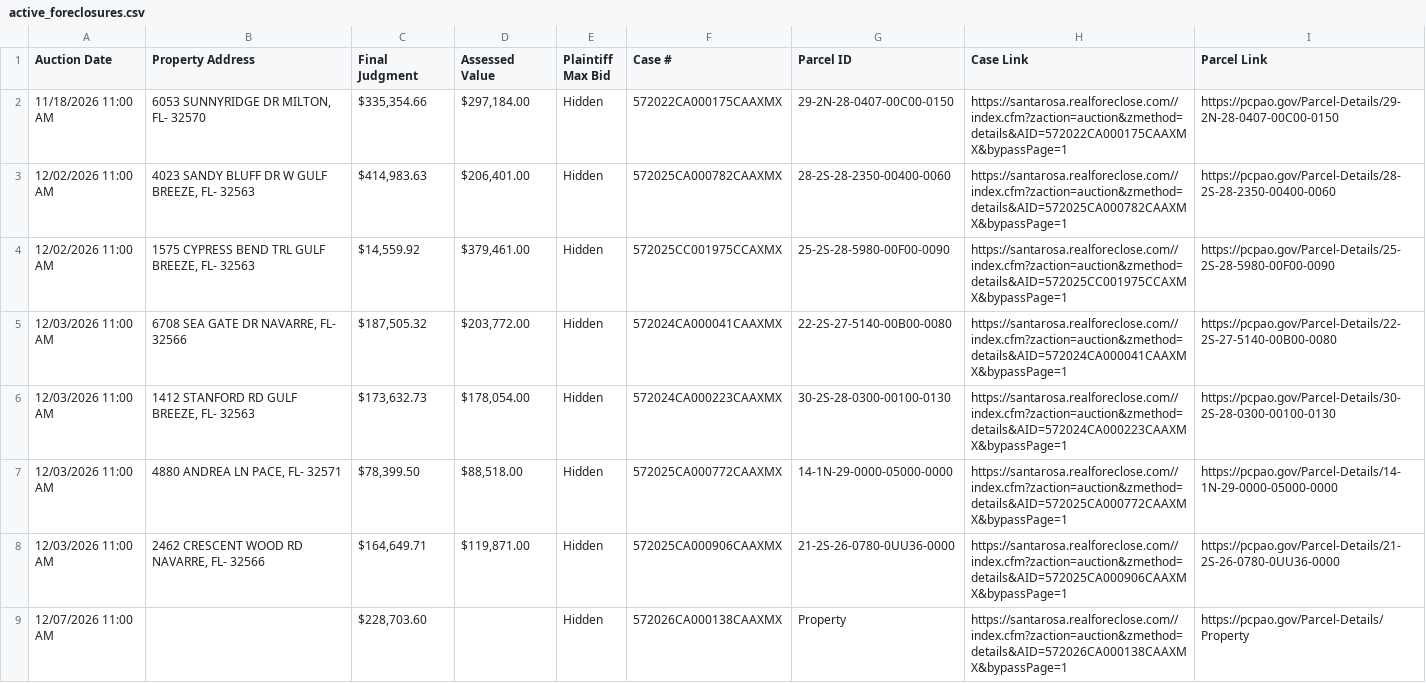
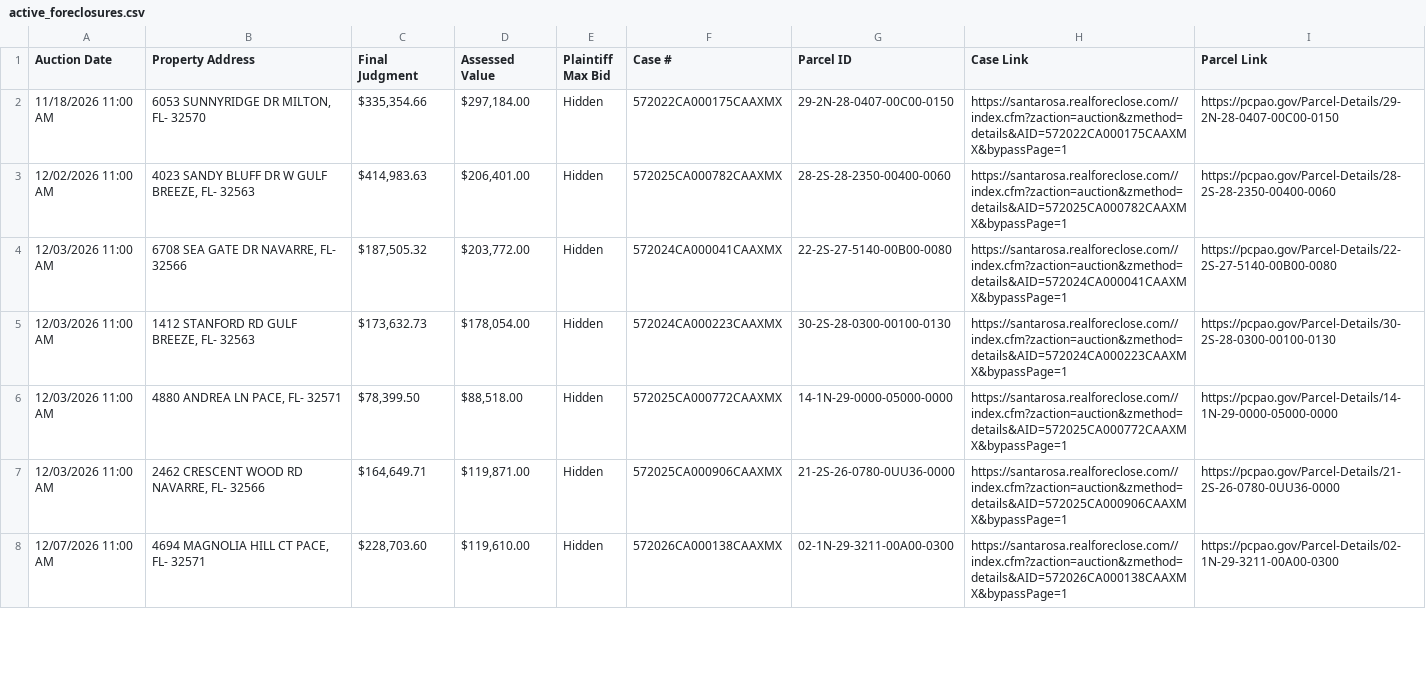
Before and after one commit to figlesias7/realforeclose-santarosa, a CSV file: data/active_foreclosures.csv, drawn as a sheet; only a part is shown; the diff covers the shown part only.

```diff
--- a/data/active_foreclosures.csv
+++ b/data/active_foreclosures.csv
@@ -3,3 +3,2 @@ Auction Date,Property Address,Final Judgment,Assessed Value,Plaintiff Max Bid,Ca
 12/02/2026 11:00 AM,"4023 SANDY BLUFF DR W GULF BREEZE, FL- 32563","$414,983.63","$206,401.00",Hidden,572025CA000782CAAXMX,28-2S-28-2350-00400-0060,https://santarosa.realforeclose.com//index.cfm?zaction=auction&zmethod=details&AID=572025CA000782CAAXMX&bypassPage=1,https://pcpao.gov/Parcel-Details/28-2S-28-2350-00400-0060
-12/02/2026 11:00 AM,"1575 CYPRESS BEND TRL GULF BREEZE, FL- 32563","$14,559.92","$379,461.00",Hidden,572025CC001975CCAXMX,25-2S-28-5980-00F00-0090,https://santarosa.realforeclose.com//index.cfm?zaction=auction&zmethod=details&AID=572025CC001975CCAXMX&bypassPage=1,https://pcpao.gov/Parcel-Details/25-2S-28-5980-00F00-0090
 12/03/2026 11:00 AM,"6708 SEA GATE DR NAVARRE, FL- 32566","$187,505.32","$203,772.00",Hidden,572024CA000041CAAXMX,22-2S-27-5140-00B00-0080,https://santarosa.realforeclose.com//index.cfm?zaction=auction&zmethod=details&AID=572024CA000041CAAXMX&bypassPage=1,https://pcpao.gov/Parcel-Details/22-2S-27-5140-00B00-0080
@@ -8,2 +7,2 @@ Auction Date,Property Address,Final Judgment,Assessed Value,Plaintiff Max Bid,Ca
 12/03/2026 11:00 AM,"2462 CRESCENT WOOD RD NAVARRE, FL- 32566","$164,649.71","$119,871.00",Hidden,572025CA000906CAAXMX,21-2S-26-0780-0UU36-0000,https://santarosa.realforeclose.com//index.cfm?zaction=auction&zmethod=details&AID=572025CA000906CAAXMX&bypassPage=1,https://pcpao.gov/Parcel-Details/21-2S-26-0780-0UU36-0000
-12/07/2026 11:00 AM,,"$228,703.60",,Hidden,572026CA000138CAAXMX,Property,https://santarosa.realforeclose.com//index.cfm?zaction=auction&zmethod=details&AID=572026CA000138CAAXMX&bypassPage=1,https://pcpao.gov/Parcel-Details/Property
+12/07/2026 11:00 AM,"4694 MAGNOLIA HILL CT PACE, FL- 32571","$228,703.60","$119,610.00",Hidden,572026CA000138CAAXMX,02-1N-29-3211-00A00-0300,https://santarosa.realforeclose.com//index.cfm?zaction=auction&zmethod=details&AID=572026CA000138CAAXMX&bypassPage=1,https://pcpao.gov/Parcel-Details/02-1N-29-3211-00A00-0300
```
Also changed, not shown: 1 added row and 4 edited cells elsewhere in this file, data/all_seen.csv, data/event_log.csv, 3 other files.
